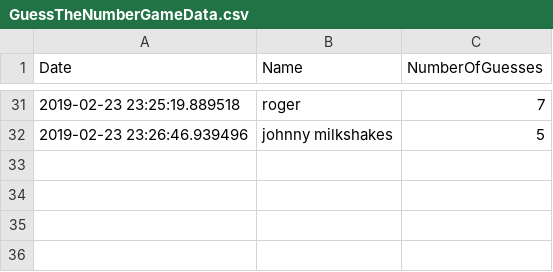
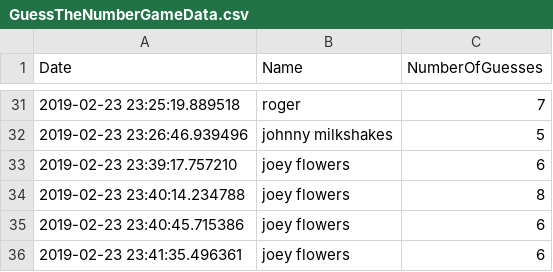
Before and after one commit to bensharkey3/Guess-The-Number, a CSV file: GuessTheNumberGameData.csv, drawn as a sheet; only a part is shown, gaps mark what is left out.

```diff
--- a/GuessTheNumberGameData.csv
+++ b/GuessTheNumberGameData.csv
@@ -32 +32,5 @@ Date,Name,NumberOfGuesses
 2019-02-23 23:26:46.939496,johnny milkshakes,5
+2019-02-23 23:39:17.757210,joey flowers,6
+2019-02-23 23:40:14.234788,joey flowers,8
+2019-02-23 23:40:45.715386,joey flowers,6
+2019-02-23 23:41:35.496361,joey flowers,6
```
Also changed, not shown: 1 other file.
